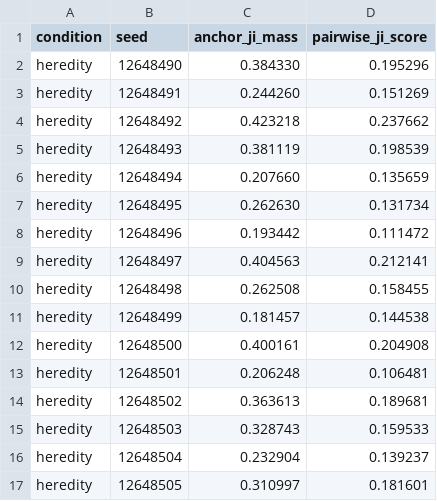
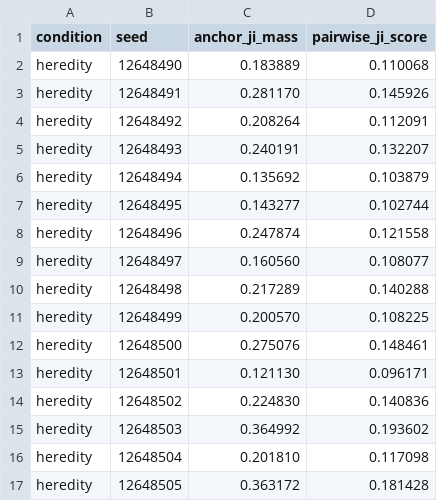
Before and after one commit to ktakahashi74/conc-paper-2026, a CSV file: experiments/plots/e6/paper_e6_endpoint_metrics.csv, drawn as a sheet; only a part is shown; the diff covers the shown part only.

```diff
--- a/experiments/plots/e6/paper_e6_endpoint_metrics.csv
+++ b/experiments/plots/e6/paper_e6_endpoint_metrics.csv
@@ -1,17 +1,17 @@
 condition,seed,anchor_ji_mass,pairwise_ji_score
-heredity,12648490,0.384330,0.195296
-heredity,12648491,0.244260,0.151269
-heredity,12648492,0.423218,0.237662
-heredity,12648493,0.381119,0.198539
-heredity,12648494,0.207660,0.135659
-heredity,12648495,0.262630,0.131734
-heredity,12648496,0.193442,0.111472
-heredity,12648497,0.404563,0.212141
-heredity,12648498,0.262508,0.158455
-heredity,12648499,0.181457,0.144538
-heredity,12648500,0.400161,0.204908
-heredity,12648501,0.206248,0.106481
-heredity,12648502,0.363613,0.189681
-heredity,12648503,0.328743,0.159533
-heredity,12648504,0.232904,0.139237
-heredity,12648505,0.310997,0.181601
+heredity,12648490,0.183889,0.110068
+heredity,12648491,0.281170,0.145926
+heredity,12648492,0.208264,0.112091
+heredity,12648493,0.240191,0.132207
+heredity,12648494,0.135692,0.103879
+heredity,12648495,0.143277,0.102744
+heredity,12648496,0.247874,0.121558
+heredity,12648497,0.160560,0.108077
+heredity,12648498,0.217289,0.140288
+heredity,12648499,0.200570,0.108225
+heredity,12648500,0.275076,0.148461
+heredity,12648501,0.121130,0.096171
+heredity,12648502,0.224830,0.140836
+heredity,12648503,0.364992,0.193602
+heredity,12648504,0.201810,0.117098
+heredity,12648505,0.363172,0.181428
```
Also changed, not shown: 8 edited cells elsewhere in this file, experiments/plots/e6/paper_e6_integration_timeseries.csv, experiments/plots/e6/paper_e6_summary.csv, 13 other files.
